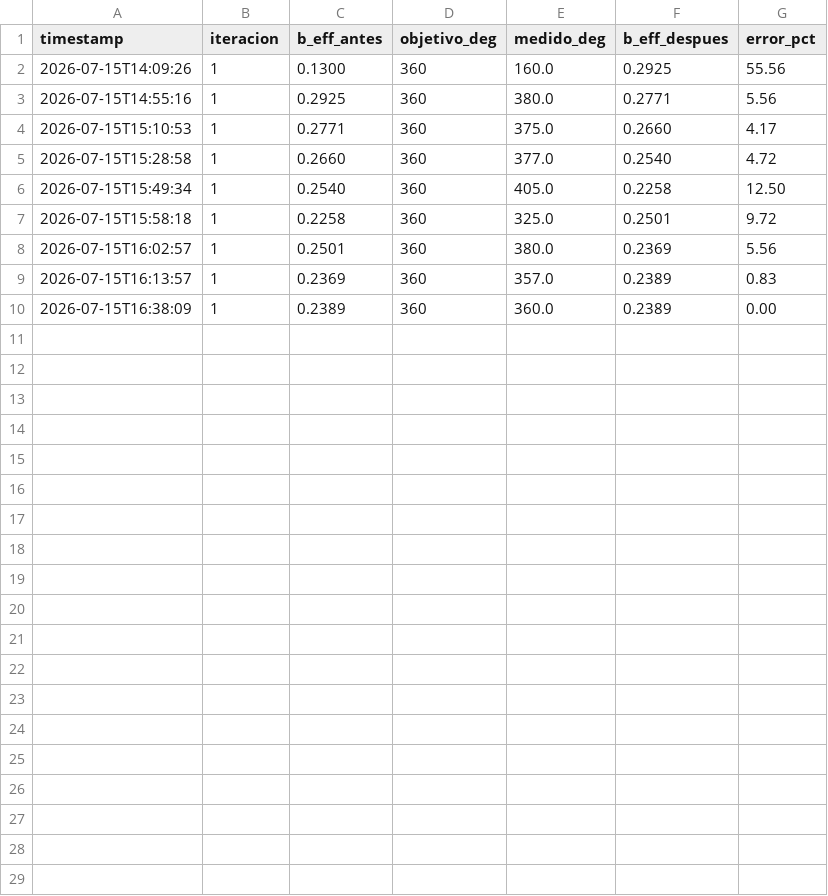
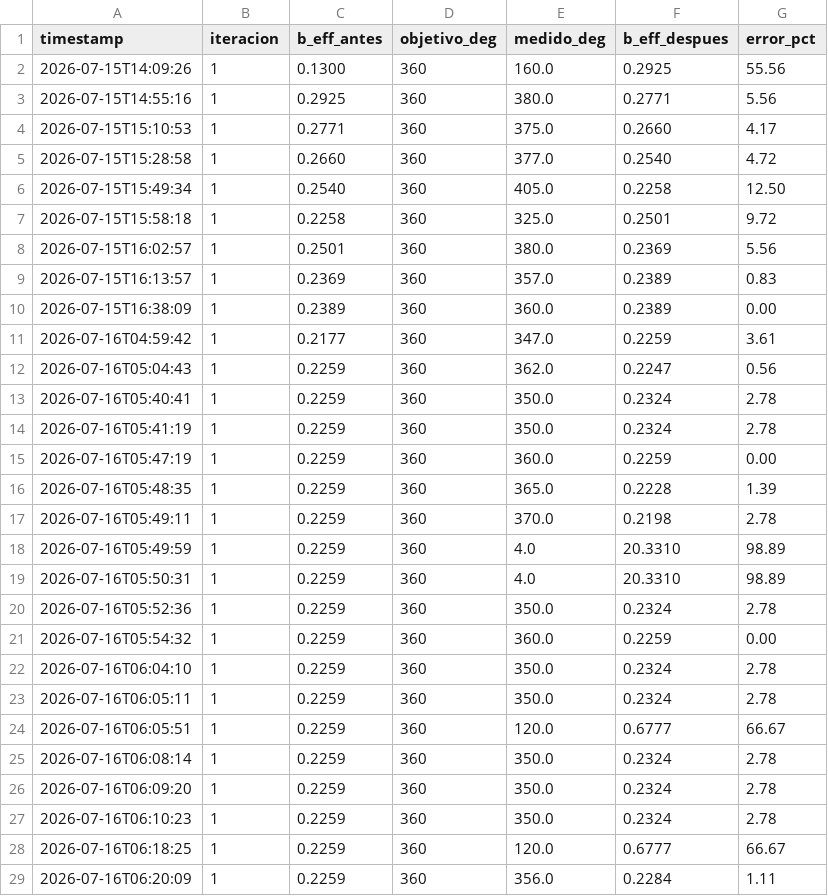
Before and after one commit to elseba2507/capytown_G3, a CSV file: calibration_log.csv, drawn as a sheet.

```diff
--- a/calibration_log.csv
+++ b/calibration_log.csv
@@ -10 +10,20 @@ timestamp,iteracion,b_eff_antes,objetivo_deg,medido_deg,b_eff_despues,error_pct
 2026-07-15T16:38:09,1,0.2389,360,360.0,0.2389,0.00
+2026-07-16T04:59:42,1,0.2177,360,347.0,0.2259,3.61
+2026-07-16T05:04:43,1,0.2259,360,362.0,0.2247,0.56
+2026-07-16T05:40:41,1,0.2259,360,350.0,0.2324,2.78
+2026-07-16T05:41:19,1,0.2259,360,350.0,0.2324,2.78
+2026-07-16T05:47:19,1,0.2259,360,360.0,0.2259,0.00
+2026-07-16T05:48:35,1,0.2259,360,365.0,0.2228,1.39
+2026-07-16T05:49:11,1,0.2259,360,370.0,0.2198,2.78
+2026-07-16T05:49:59,1,0.2259,360,4.0,20.3310,98.89
+2026-07-16T05:50:31,1,0.2259,360,4.0,20.3310,98.89
+2026-07-16T05:52:36,1,0.2259,360,350.0,0.2324,2.78
+2026-07-16T05:54:32,1,0.2259,360,360.0,0.2259,0.00
+2026-07-16T06:04:10,1,0.2259,360,350.0,0.2324,2.78
+2026-07-16T06:05:11,1,0.2259,360,350.0,0.2324,2.78
+2026-07-16T06:05:51,1,0.2259,360,120.0,0.6777,66.67
+2026-07-16T06:08:14,1,0.2259,360,350.0,0.2324,2.78
+2026-07-16T06:09:20,1,0.2259,360,350.0,0.2324,2.78
+2026-07-16T06:10:23,1,0.2259,360,350.0,0.2324,2.78
+2026-07-16T06:18:25,1,0.2259,360,120.0,0.6777,66.67
+2026-07-16T06:20:09,1,0.2259,360,356.0,0.2284,1.11
```
Also changed, not shown: 18 other files.
